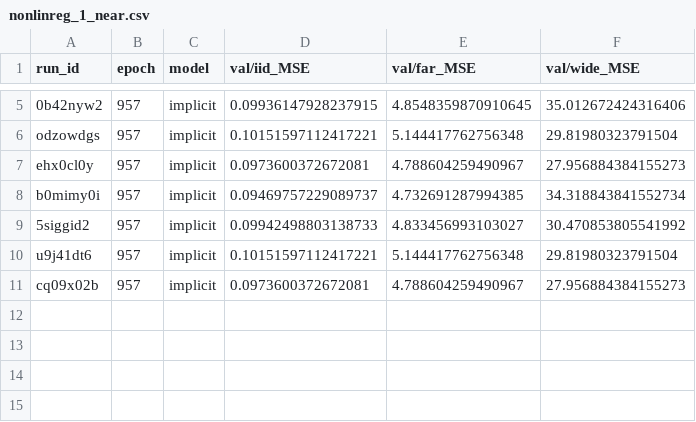
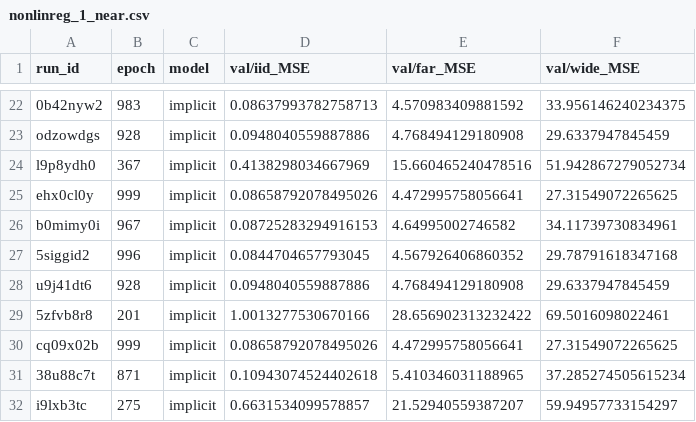
Before and after one commit to EricElmoznino/explicit_implicit_icl, a CSV file: notebooks/paper/data/nonlinreg_1_near.csv, drawn as a sheet; only a part is shown, gaps mark what is left out; addresses are those after the commit; the diff covers the shown part only; the diff names each change by its address in the sheet, - before the commit and + after, or states it on an @@ line.

```diff
--- a/notebooks/paper/data/nonlinreg_1_near.csv
+++ b/notebooks/paper/data/nonlinreg_1_near.csv
-B22 (epoch): 957
+B22 (epoch): 983
-D22 (val/iid_MSE): 0.09936147928237915
+D22 (val/iid_MSE): 0.08637993782758713
-E22 (val/far_MSE): 4.8548359870910645
+E22 (val/far_MSE): 4.570983409881592
-F22 (val/wide_MSE): 35.012672424316406
+F22 (val/wide_MSE): 33.956146240234375
-B23 (epoch): 957
+B23 (epoch): 928
-D23 (val/iid_MSE): 0.10151597112417221
+D23 (val/iid_MSE): 0.0948040559887886
-E23 (val/far_MSE): 5.144417762756348
+E23 (val/far_MSE): 4.768494129180908
-F23 (val/wide_MSE): 29.81980323791504
+F23 (val/wide_MSE): 29.6337947845459
+row 24: l9p8ydh0 | 367 | implicit | 0.4138298034667969 | 15.660465240478516 | 51.942867279052734
-B25 (epoch): 957
+B25 (epoch): 999
-D25 (val/iid_MSE): 0.0973600372672081
+D25 (val/iid_MSE): 0.08658792078495026
-E25 (val/far_MSE): 4.788604259490967
+E25 (val/far_MSE): 4.472995758056641
-F25 (val/wide_MSE): 27.956884384155273
+F25 (val/wide_MSE): 27.31549072265625
-B26 (epoch): 957
+B26 (epoch): 967
-D26 (val/iid_MSE): 0.09469757229089737
+D26 (val/iid_MSE): 0.08725283294916153
-E26 (val/far_MSE): 4.732691287994385
+E26 (val/far_MSE): 4.64995002746582
-F26 (val/wide_MSE): 34.318843841552734
+F26 (val/wide_MSE): 34.11739730834961
-B27 (epoch): 957
+B27 (epoch): 996
-D27 (val/iid_MSE): 0.09942498803138733
+D27 (val/iid_MSE): 0.0844704657793045
-E27 (val/far_MSE): 4.833456993103027
+E27 (val/far_MSE): 4.567926406860352
-F27 (val/wide_MSE): 30.470853805541992
+F27 (val/wide_MSE): 29.78791618347168
-B28 (epoch): 957
+B28 (epoch): 928
-D28 (val/iid_MSE): 0.10151597112417221
+D28 (val/iid_MSE): 0.0948040559887886
-E28 (val/far_MSE): 5.144417762756348
+E28 (val/far_MSE): 4.768494129180908
-F28 (val/wide_MSE): 29.81980323791504
+F28 (val/wide_MSE): 29.6337947845459
+row 29: 5zfvb8r8 | 201 | implicit | 1.0013277530670166 | 28.656902313232422 | 69.5016098022461
-B30 (epoch): 957
+B30 (epoch): 999
-D30 (val/iid_MSE): 0.0973600372672081
+D30 (val/iid_MSE): 0.08658792078495026
-E30 (val/far_MSE): 4.788604259490967
+E30 (val/far_MSE): 4.472995758056641
-F30 (val/wide_MSE): 27.956884384155273
+F30 (val/wide_MSE): 27.31549072265625
+row 31: 38u88c7t | 871 | implicit | 0.10943074524402618 | 5.410346031188965 | 37.285274505615234
+row 32: i9lxb3tc | 275 | implicit | 0.6631534099578857 | 21.52940559387207 | 59.94957733154297
```
Also changed, not shown: 19 added rows and 2 removed rows elsewhere in this file, notebooks/paper/data/linreg_1_near.csv, notebooks/paper/data/linreg_1_same.csv, 7 other files.
